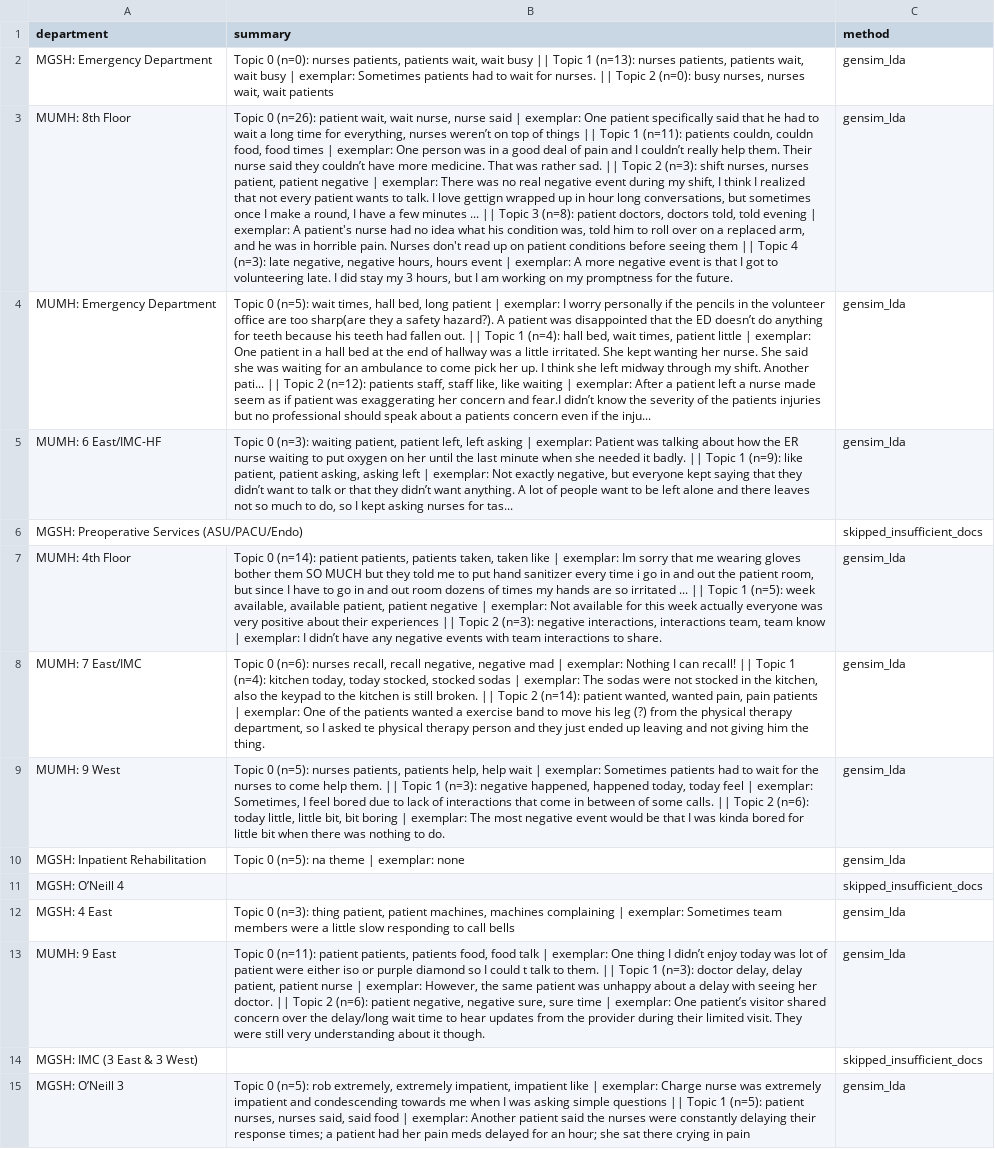
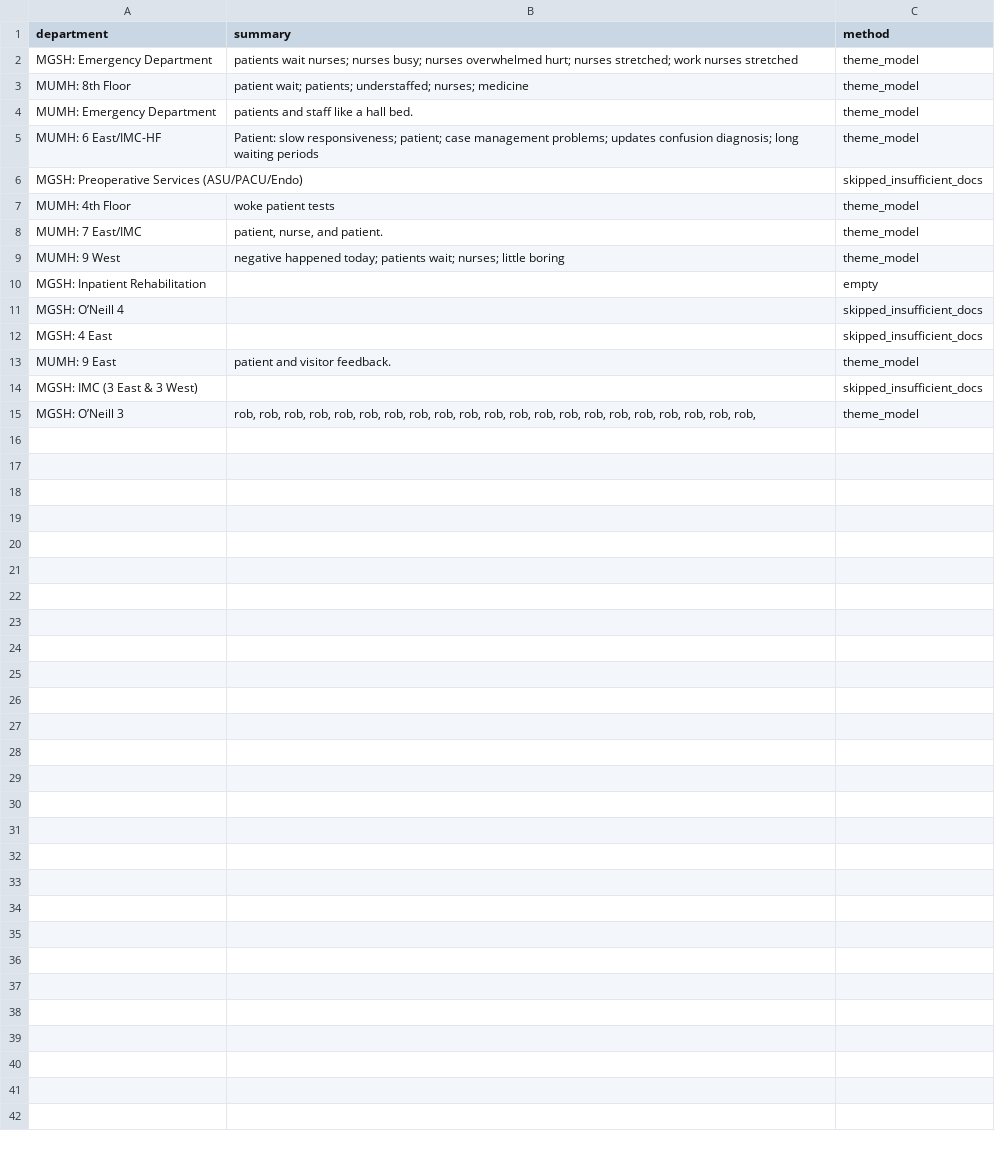
Before and after one commit to bchang092/medstar_volunteer_analysis, a CSV file: outputs/2025-11-06/neg_rev_themes.csv, drawn as a sheet; the diff names each change by its address in the sheet, - before the commit and + after, or states it on an @@ line.

```diff
--- a/outputs/2025-11-06/neg_rev_themes.csv
+++ b/outputs/2025-11-06/neg_rev_themes.csv
-B2 (summary): Topic 0 (n=0): nurses patients, patients wait, wait busy || Topic 1 (n=13): nurses patients, patients wait, wait busy | exemplar: Sometimes patients had to wait for nurses. || Topic 2 (n=0): busy nurses, nurses wait, wait patients
+B2 (summary): patients wait nurses; nurses busy; nurses overwhelmed hurt; nurses stretched; work nurses stretched
-C2:C5 (method): gensim_lda
+C2:C5 (method): theme_model
-B3 (summary): Topic 0 (n=26): patient wait, wait nurse, nurse said | exemplar: One patient specifically said that he had to wait a long time for everything, nurses weren’t on top of things || Topic 1 (n=11): patients couldn, couldn food, food times | exemplar: One person was in a good deal of pain and I couldn’t really help them. Their nurse said they couldn’t have more medicine. That was rather sad. || Topic 2 (n=3): shift nurses, nurses patient, patient negative | exemplar: There was no real negative event during my shift, I think I realized that not every patient wants to talk. I love gettign wrapped up in hour long conversations, but sometimes once I make a round, I have a few minutes ... || Topic 3 (n=8): patient doctors, doctors told, told evening | exemplar: A patient's nurse had no idea what his condition was, told him to roll over on a replaced arm, and he was in horrible pain. Nurses don't read up on patient conditions before seeing them || Topic 4 (n=3): late negative, negative hours, hours event | exemplar: A more negative event is that I got to volunteering late. I did stay my 3 hours, but I am working on my promptness for the future.
+B3 (summary): patient wait; patients; understaffed; nurses; medicine
-B4 (summary): Topic 0 (n=5): wait times, hall bed, long patient | exemplar: I worry personally if the pencils in the volunteer office are too sharp(are they a safety hazard?). A patient was disappointed that the ED doesn’t do anything for teeth because his teeth had fallen out. || Topic 1 (n=4): hall bed, wait times, patient little | exemplar: One patient in a hall bed at the end of hallway was a little irritated. She kept wanting her nurse. She said she was waiting for an ambulance to come pick her up. I think she left midway through my shift. Another pati... || Topic 2 (n=12): patients staff, staff like, like waiting | exemplar: After a patient left a nurse made seem as if patient was exaggerating her concern and fear.I didn’t know the severity of the patients injuries but no professional should speak about a patients concern even if the inju...
+B4 (summary): patients and staff like a hall bed.
-B5 (summary): Topic 0 (n=3): waiting patient, patient left, left asking | exemplar: Patient was talking about how the ER nurse waiting to put oxygen on her until the last minute when she needed it badly. || Topic 1 (n=9): like patient, patient asking, asking left | exemplar: Not exactly negative, but everyone kept saying that they didn’t want to talk or that they didn’t want anything. A lot of people want to be left alone and there leaves not so much to do, so I kept asking nurses for tas...
+B5 (summary): Patient: slow responsiveness; patient; case management problems; updates confusion diagnosis; long waiting periods
-B7 (summary): Topic 0 (n=14): patient patients, patients taken, taken like | exemplar: Im sorry that me wearing gloves bother them SO MUCH but they told me to put hand sanitizer every time i go in and out the patient room, but since I have to go in and out room dozens of times my hands are so irritated ... || Topic 1 (n=5): week available, available patient, patient negative | exemplar: Not available for this week actually everyone was very positive about their experiences || Topic 2 (n=3): negative interactions, interactions team, team know | exemplar: I didn’t have any negative events with team interactions to share.
+B7 (summary): woke patient tests
-C7:C9 (method): gensim_lda
+C7:C9 (method): theme_model
-B8 (summary): Topic 0 (n=6): nurses recall, recall negative, negative mad | exemplar: Nothing I can recall! || Topic 1 (n=4): kitchen today, today stocked, stocked sodas | exemplar: The sodas were not stocked in the kitchen, also the keypad to the kitchen is still broken. || Topic 2 (n=14): patient wanted, wanted pain, pain patients | exemplar: One of the patients wanted a exercise band to move his leg (?) from the physical therapy department, so I asked te physical therapy person and they just ended up leaving and not giving him the thing.
+B8 (summary): patient, nurse, and patient.
-B9 (summary): Topic 0 (n=5): nurses patients, patients help, help wait | exemplar: Sometimes patients had to wait for the nurses to come help them. || Topic 1 (n=3): negative happened, happened today, today feel | exemplar: Sometimes, I feel bored due to lack of interactions that come in between of some calls. || Topic 2 (n=6): today little, little bit, bit boring | exemplar: The most negative event would be that I was kinda bored for little bit when there was nothing to do.
+B9 (summary): negative happened today; patients wait; nurses; little boring
-B10 (summary): Topic 0 (n=5): na theme | exemplar: none
+B10 (summary): (empty)
-C10 (method): gensim_lda
+C10 (method): empty
-B12 (summary): Topic 0 (n=3): thing patient, patient machines, machines complaining | exemplar: Sometimes team members were a little slow responding to call bells
+B12 (summary): (empty)
-C12 (method): gensim_lda
+C12 (method): skipped_insufficient_docs
-B13 (summary): Topic 0 (n=11): patient patients, patients food, food talk | exemplar: One thing I didn’t enjoy today was lot of patient were either iso or purple diamond so I could t talk to them. || Topic 1 (n=3): doctor delay, delay patient, patient nurse | exemplar: However, the same patient was unhappy about a delay with seeing her doctor. || Topic 2 (n=6): patient negative, negative sure, sure time | exemplar: One patient’s visitor shared concern over the delay/long wait time to hear updates from the provider during their limited visit. They were still very understanding about it though.
+B13 (summary): patient and visitor feedback.
-C13 (method): gensim_lda
+C13 (method): theme_model
-B15 (summary): Topic 0 (n=5): rob extremely, extremely impatient, impatient like | exemplar: Charge nurse was extremely impatient and condescending towards me when I was asking simple questions || Topic 1 (n=5): patient nurses, nurses said, said food | exemplar: Another patient said the nurses were constantly delaying their response times; a patient had her pain meds delayed for an hour; she sat there crying in pain
+B15 (summary): rob, rob, rob, rob, rob, rob, rob, rob, rob, rob, rob, rob, rob, rob, rob, rob, rob, rob, rob, rob, rob,
-C15 (method): gensim_lda
+C15 (method): theme_model
```
Also changed, not shown: 13 other files.
